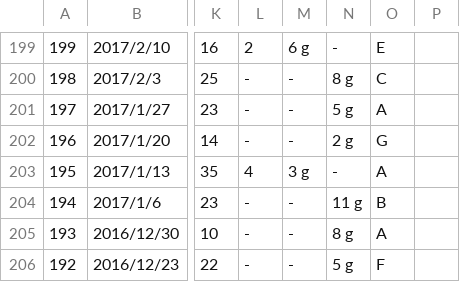
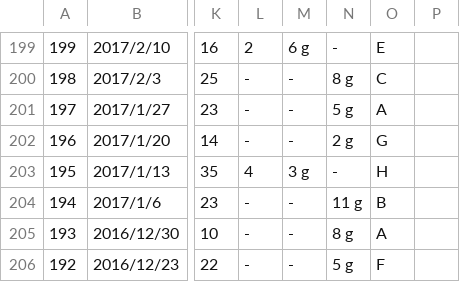
Before and after one commit to vpn62399/memo, a CSV file: loto7.csv, drawn as a sheet; only a part is shown, gaps mark what is left out; the diff names each change by its address in the sheet, - before the commit and + after, or states it on an @@ line.

```diff
--- a/loto7.csv
+++ b/loto7.csv
-O203: A
+O203: H
```
Also changed, not shown: loto6.csv, 3 other files.
